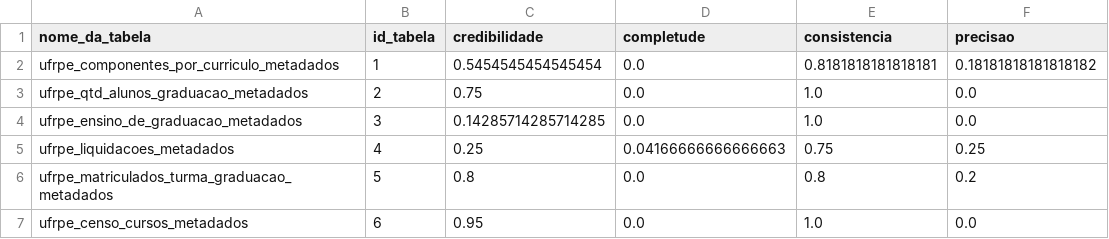
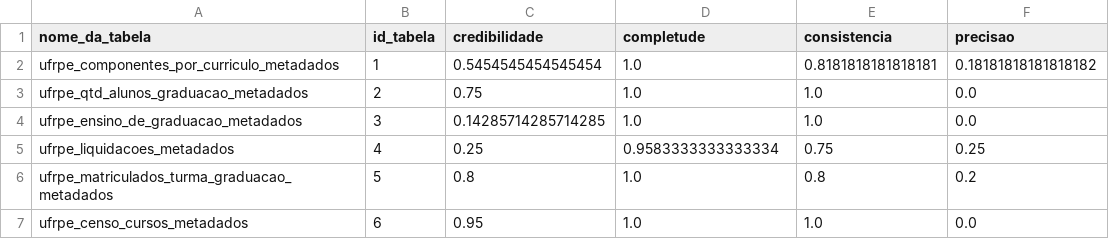
Before and after one commit to JuanMenezes/meta-qd, a CSV file: data/analysis/metricas_ufrpe.csv, drawn as a sheet.

```diff
--- a/data/analysis/metricas_ufrpe.csv
+++ b/data/analysis/metricas_ufrpe.csv
@@ -1,7 +1,7 @@
 nome_da_tabela,id_tabela,credibilidade,completude,consistencia,precisao
-ufrpe_componentes_por_curriculo_metadados,1,0.5454545454545454,0.0,0.8181818181818181,0.18181818181818182
-ufrpe_qtd_alunos_graduacao_metadados,2,0.75,0.0,1.0,0.0
-ufrpe_ensino_de_graduacao_metadados,3,0.14285714285714285,0.0,1.0,0.0
-ufrpe_liquidacoes_metadados,4,0.25,0.04166666666666663,0.75,0.25
-ufrpe_matriculados_turma_graduacao_metadados,5,0.8,0.0,0.8,0.2
-ufrpe_censo_cursos_metadados,6,0.95,0.0,1.0,0.0
+ufrpe_componentes_por_curriculo_metadados,1,0.5454545454545454,1.0,0.8181818181818181,0.18181818181818182
+ufrpe_qtd_alunos_graduacao_metadados,2,0.75,1.0,1.0,0.0
+ufrpe_ensino_de_graduacao_metadados,3,0.14285714285714285,1.0,1.0,0.0
+ufrpe_liquidacoes_metadados,4,0.25,0.9583333333333334,0.75,0.25
+ufrpe_matriculados_turma_graduacao_metadados,5,0.8,1.0,0.8,0.2
+ufrpe_censo_cursos_metadados,6,0.95,1.0,1.0,0.0
```
Also changed, not shown: data/analysis/metricas_ufrn.csv, 2 other files.
